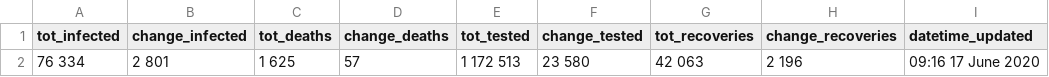
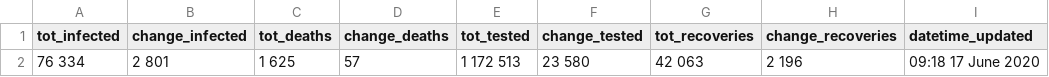
Before and after one commit to SimonRosen173/Covid19SAData, a CSV file: data/gen_data.csv, drawn as a sheet.

Commit message:
[auto] Data updated - 2020-06-17  9:18:27.98

```diff
--- a/data/gen_data.csv
+++ b/data/gen_data.csv
@@ -1,2 +1,2 @@
 tot_infected,change_infected,tot_deaths,change_deaths,tot_tested,change_tested,tot_recoveries,change_recoveries,datetime_updated
-76 334,2 801,1 625,57,1 172 513,23 580,42 063,2 196,09:16 17 June 2020
+76 334,2 801,1 625,57,1 172 513,23 580,42 063,2 196,09:18 17 June 2020
```
Also changed, not shown: 28 other files.
